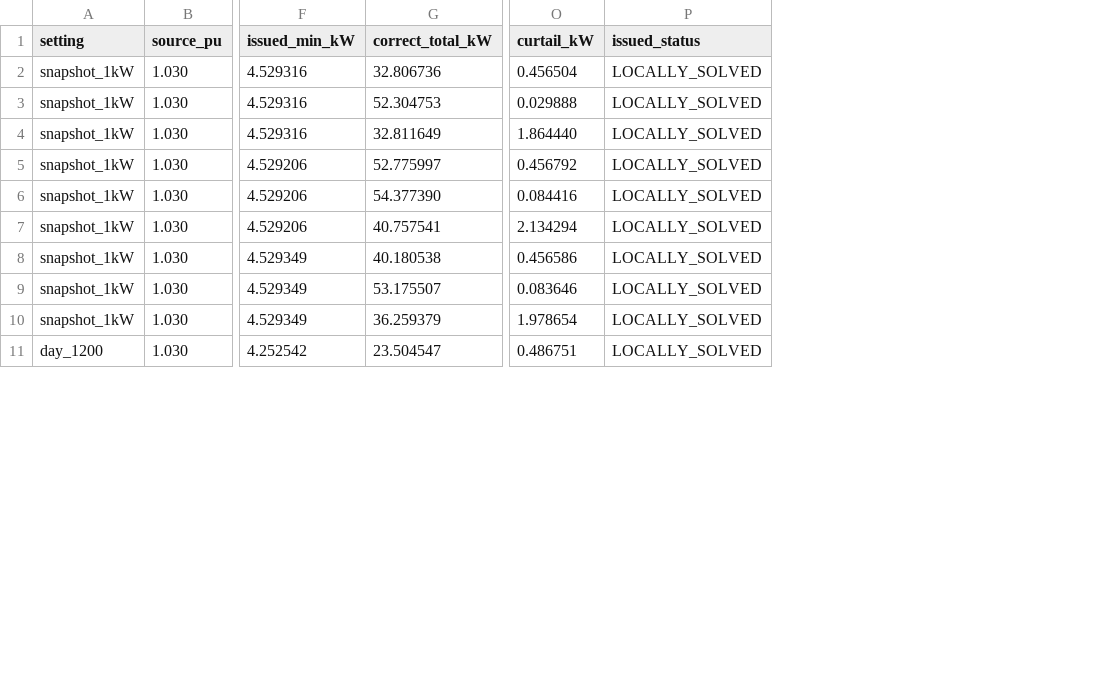
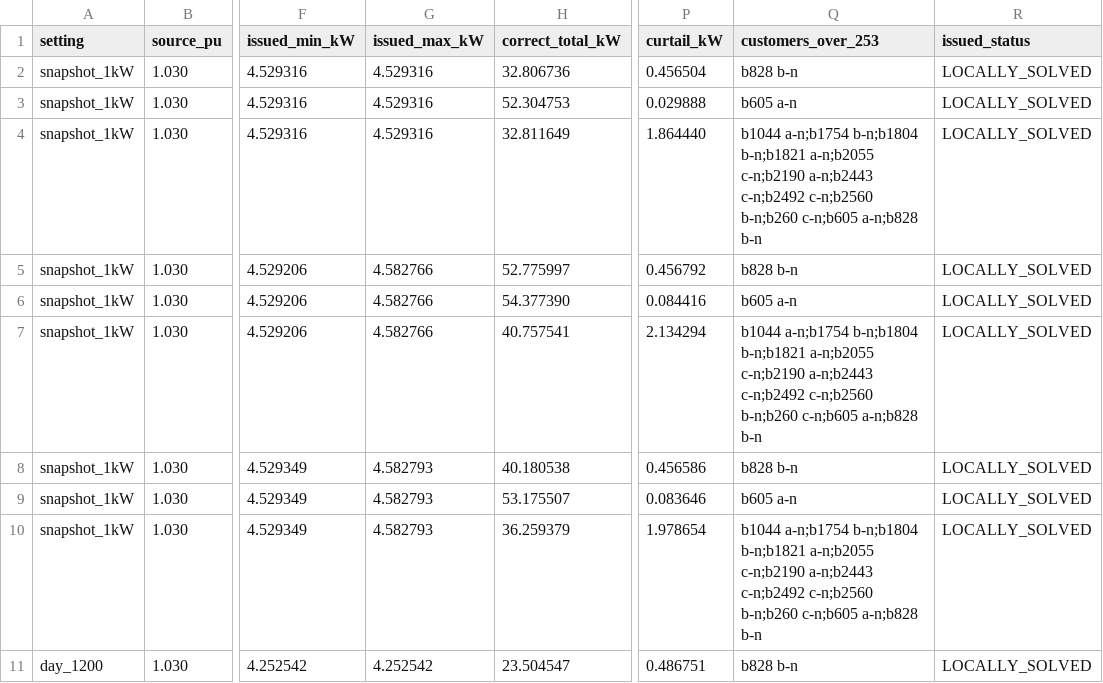
Before and after one commit to aaquila-ka/OperatingEnvelopes, a CSV file: results/doe_fairness_summary.csv, drawn as a sheet; only a part is shown, gaps mark what is left out; the diff names each change by its address in the sheet, - before the commit and + after, or states it on an @@ line.

```diff
--- a/results/doe_fairness_summary.csv
+++ b/results/doe_fairness_summary.csv
+column G (issued_max_kW), rows 2-11: 4.529316 | 4.529316 | 4.529316 | 4.582766 | 4.582766 | 4.582766 | 4.582793 | 4.582793 | 4.582793 | 4.252542
+column Q (customers_over_253), rows 2-11: b828 b-n | b605 a-n | b1044 a-n;b1754 b-n;b1804 b-n;b1821 a-n;b2055 c-n;b2190 a-n;b2443 c-n;b2492 c-n;b2560 b-n;b260 c-n;b605 a-n;b828 b-n | b828 b-n | b605 a-n | b1044 a-n;b1754 b-n;b1804 b-n;b1821 a-n;b2055 c-n;b2190 a-n;b2443 c-n;b2492 c-n;b2560 b-n;b260 c-n;b605 a-n;b828 b-n | b828 b-n | b605 a-n | b1044 a-n;b1754 b-n;b1804 b-n;b1821 a-n;b2055 c-n;b2190 a-n;b2443 c-n;b2492 c-n;b2560 b-n;b260 c-n;b605 a-n;b828 b-n | b828 b-n
```
Also changed, not shown: results/doe_robust.csv, 5 other files.
